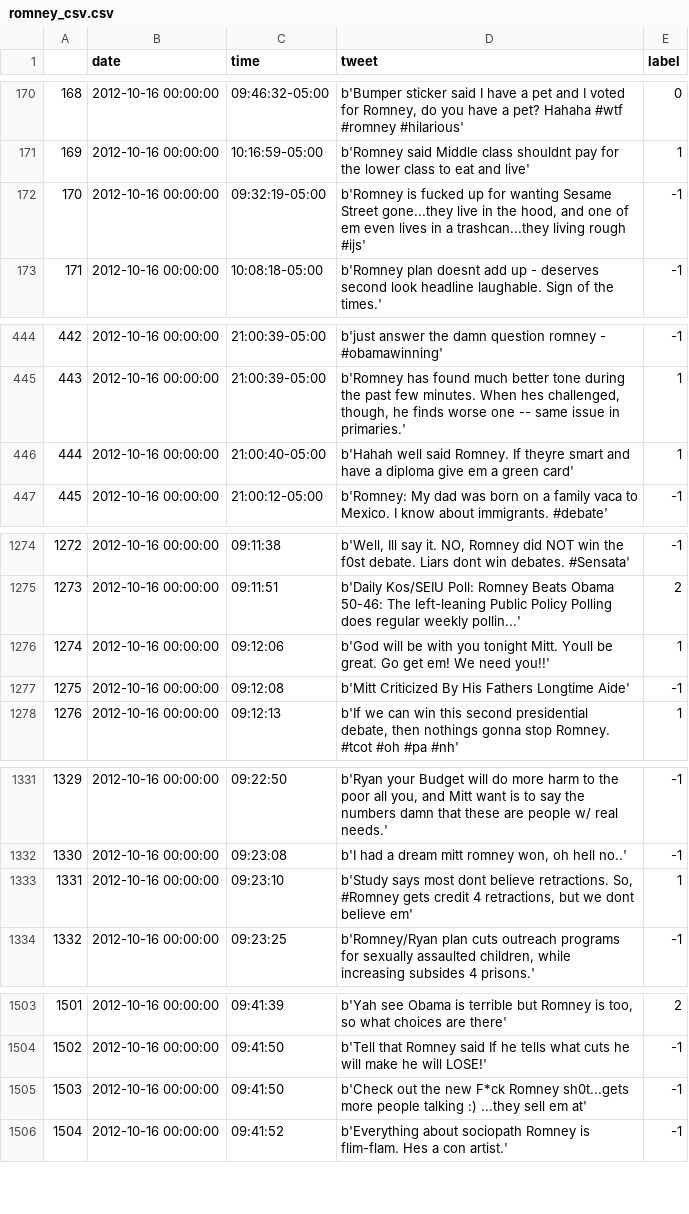
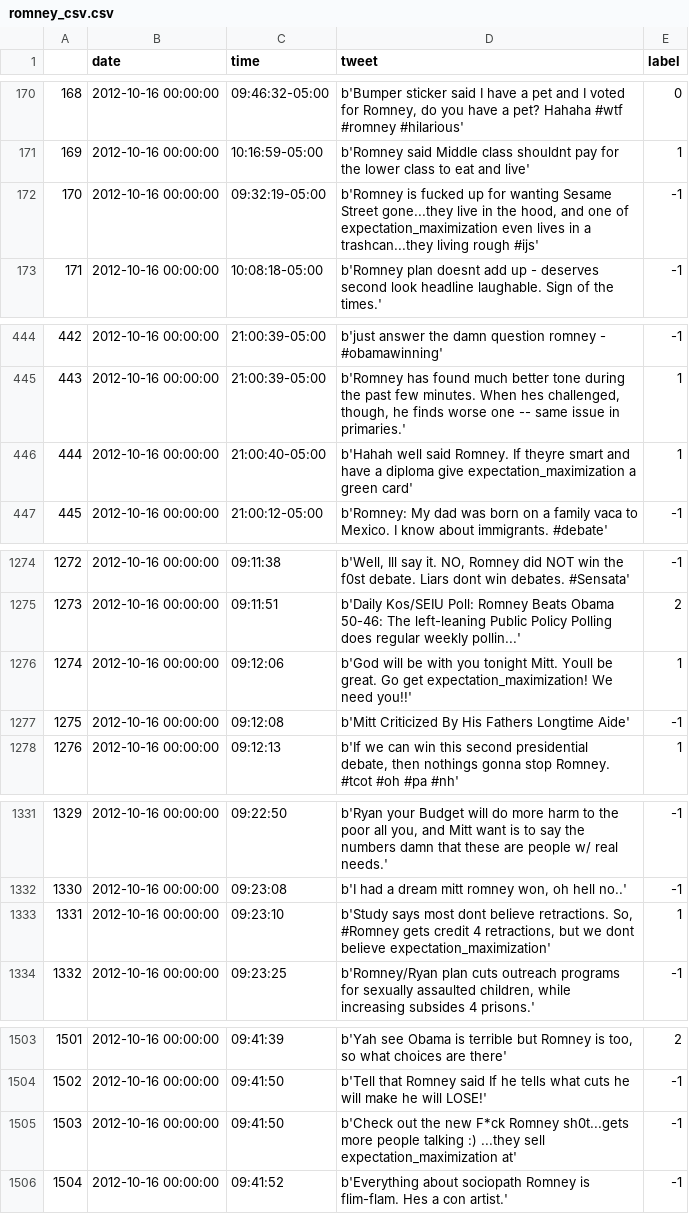
Before and after one commit to titu1994/TweetSentimentAnalysis, a CSV file: data/romney_csv.csv, drawn as a sheet; only a part is shown, gaps mark what is left out; the diff covers the shown part only; the diff names each change by its address in the sheet, - before the commit and + after, or states it on an @@ line.

```diff
--- a/data/romney_csv.csv
+++ b/data/romney_csv.csv
-D172 (tweet): …one of em even lives…
+D172 (tweet): …one of expectation_maximization even lives…
-D446 (tweet): …diploma give em a green…
+D446 (tweet): …diploma give expectation_maximization a green…
-D1276 (tweet): …Go get em! We need…
+D1276 (tweet): …Go get expectation_maximization! We need…
-D1333 (tweet): …dont believe em'
+D1333 (tweet): …dont believe expectation_maximization'
-D1505 (tweet): …...they sell em at'
+D1505 (tweet): …...they sell expectation_maximization at'
```
Also changed, not shown: 10 edited cells elsewhere in this file, data/obama_csv.csv, 10 other files.
